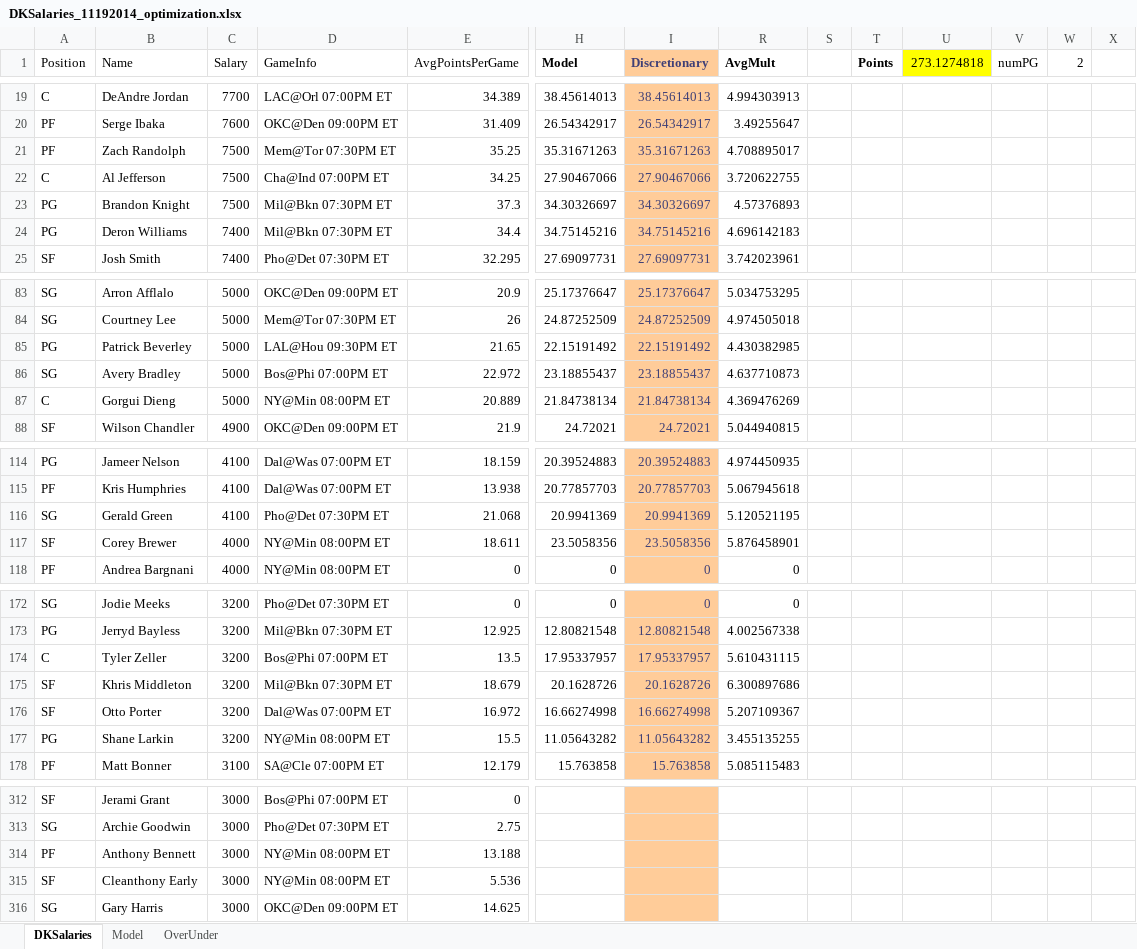
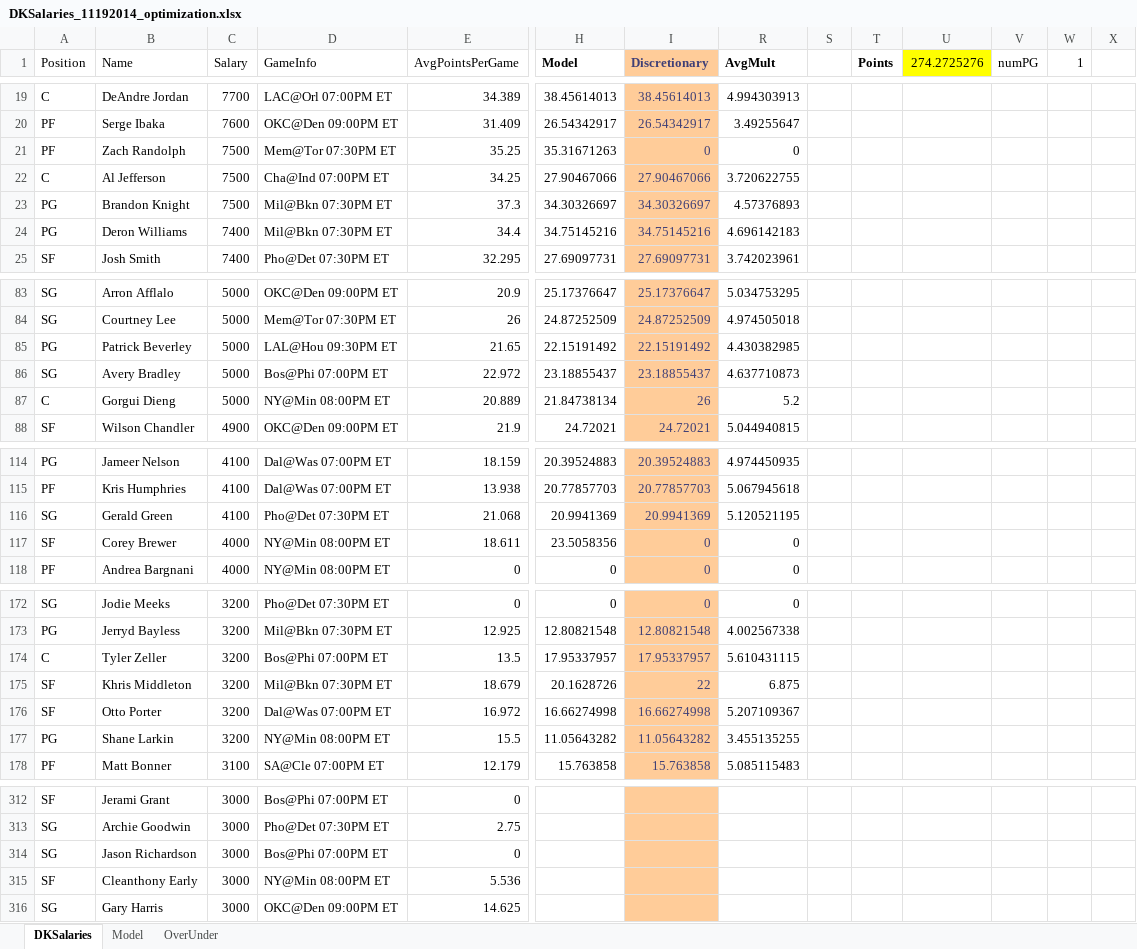
Before and after one commit to bksim/bball, an Excel workbook: DK Salary Optimization Sheets/DKSalaries_11192014_optimization.xlsx, sheet DKSalaries, drawn as a sheet; only a part is shown, gaps mark what is left out; values as stored, in another font and other column widths than the file's, no borders; conditional formats not drawn; removed rows and columns are numbered as before the commit, all else as after; rows hold the shown columns only; the diff covers the shown part only; the diff names each change by its address in the sheet, - before the commit and + after, or states it on an @@ line.

```diff
--- a/DK Salary Optimization Sheets/DKSalaries_11192014_optimization.xlsx (sheet DKSalaries)
+++ b/DK Salary Optimization Sheets/DKSalaries_11192014_optimization.xlsx (sheet DKSalaries)
-U1: 273.1274818
+U1: 274.2725276
-W1: 2
+W1: 1
-I21 (Discretionary): 35.31671263
+I21 (Discretionary): 0
-R21 (AvgMult): 4.708895017
+R21 (AvgMult): 0
-I87 (Discretionary): 21.84738134
+I87 (Discretionary): 26
-R87 (AvgMult): 4.369476269
+R87 (AvgMult): 5.2
-I117 (Discretionary): 23.5058356
+I117 (Discretionary): 0
-R117 (AvgMult): 5.876458901
+R117 (AvgMult): 0
-I175 (Discretionary): 20.1628726
+I175 (Discretionary): 22
-R175 (AvgMult): 6.300897686
+R175 (AvgMult): 6.875
-row 314: PF | Anthony Bennett | 3000 | NY@Min 08:00PM ET | 13.188
+row 314: SG | Jason Richardson | 3000 | Bos@Phi 07:00PM ET | 0
```
Also changed, not shown: 1 added row, 1 removed row, 30 edited cells and cell formats elsewhere in this sheet, formulas that keep their value, hidden cells, 9 other files.
